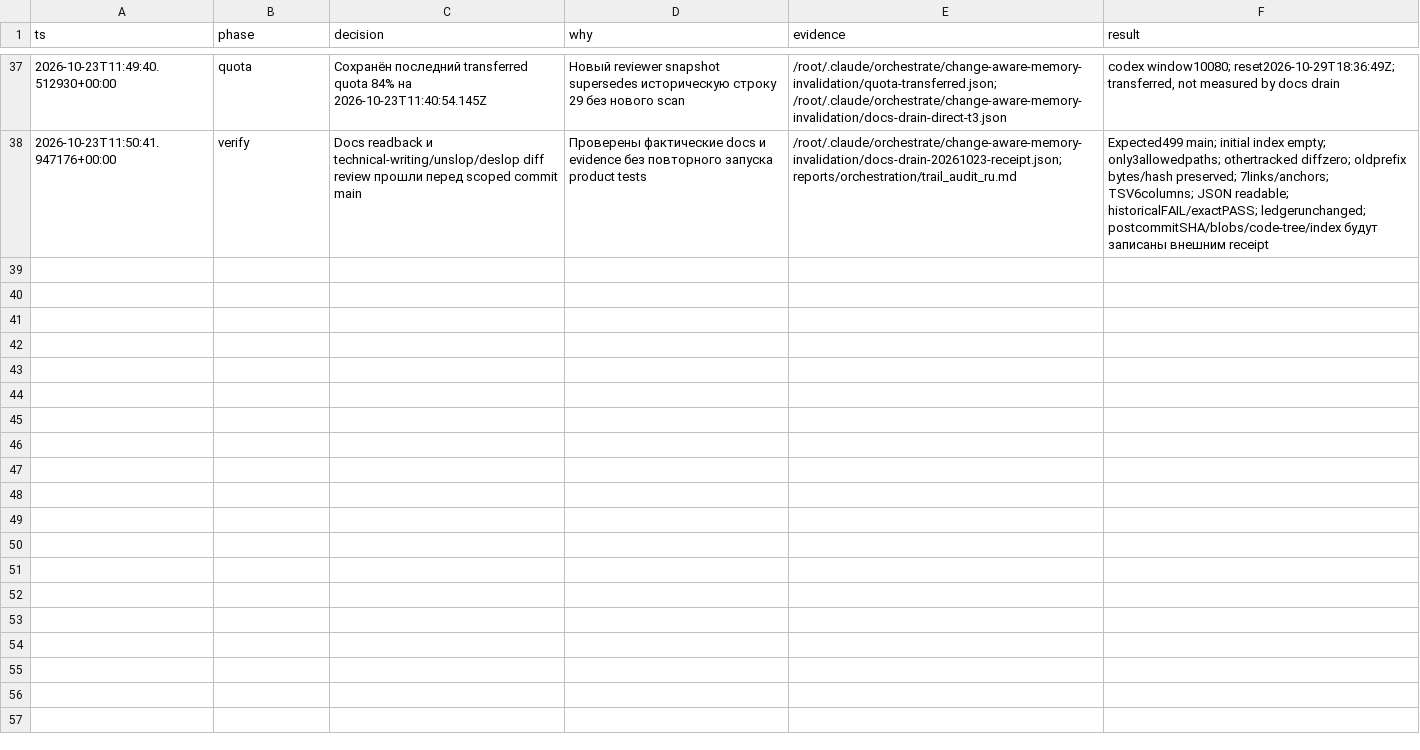
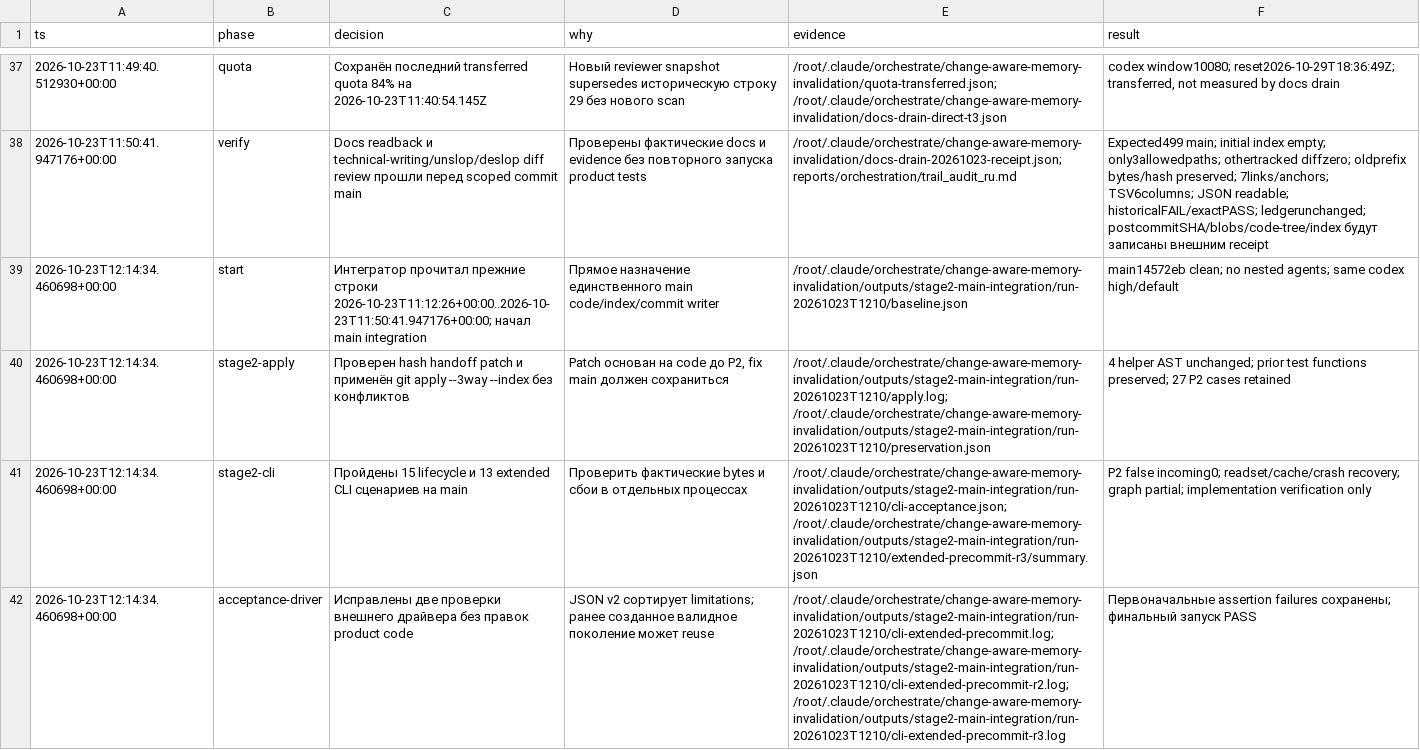
Before and after one commit to Arsik0153/change-aware-memory-invalidation, a TSV file: reports/orchestration/decisions.tsv, drawn as a sheet; only a part is shown, gaps mark what is left out; the diff covers the shown part only; the diff names each change by its address in the sheet, - before the commit and + after, or states it on an @@ line.

Commit message:
Add live worktree search and persistent product generations

```diff
--- a/reports/orchestration/decisions.tsv
+++ b/reports/orchestration/decisions.tsv
+row 39: 2026-10-23T12:14:34.460698+00:00 | start | Интегратор прочитал прежние строки 2026-10-23T11:12:26+00:00..2026-10-23T11:50:41.947176+00:00; начал main integration | Прямое назначение единственного main code/index/commit writer | /root/.claude/orchestrate/change-aware-memory-invalidation/outputs/stage2-main-integration/run-20261023T1210/baseline.json | main14572eb clean; no nested agents; same codex high/default
+row 40: 2026-10-23T12:14:34.460698+00:00 | stage2-apply | Проверен hash handoff patch и применён git apply --3way --index без конфликтов | Patch основан на code до P2, fix main должен сохраниться | /root/.claude/orchestrate/change-aware-memory-invalidation/outputs/stage2-main-integration/run-20261023T1210/apply.log; /root/.claude/orchestrate/change-aware-memory-invalidation/outputs/stage2-main-integration/run-20261023T1210/preservation.json | 4 helper AST unchanged; prior test functions preserved; 27 P2 cases retained
+row 41: 2026-10-23T12:14:34.460698+00:00 | stage2-cli | Пройдены 15 lifecycle и 13 extended CLI сценариев на main | Проверить фактические bytes и сбои в отдельных процессах | /root/.claude/orchestrate/change-aware-memory-invalidation/outputs/stage2-main-integration/run-20261023T1210/cli-acceptance.json; /root/.claude/orchestrate/change-aware-memory-invalidation/outputs/stage2-main-integration/run-20261023T1210/extended-precommit-r3/summary.json | P2 false incoming0; readset/cache/crash recovery; graph partial; implementation verification only
+row 42: 2026-10-23T12:14:34.460698+00:00 | acceptance-driver | Исправлены две проверки внешнего драйвера без правок product code | JSON v2 сортирует limitations; ранее созданное валидное поколение может reuse | /root/.claude/orchestrate/change-aware-memory-invalidation/outputs/stage2-main-integration/run-20261023T1210/cli-extended-precommit.log; /root/.claude/orchestrate/change-aware-memory-invalidation/outputs/stage2-main-integration/run-20261023T1210/cli-extended-precommit-r2.log; /root/.claude/orchestrate/change-aware-memory-invalidation/outputs/stage2-main-integration/run-20261023T1210/cli-extended-precommit-r3.log | Первоначальные assertion failures сохранены; финальный запуск PASS
```
Also changed, not shown: 3 added rows elsewhere in this file, 13 other files.
